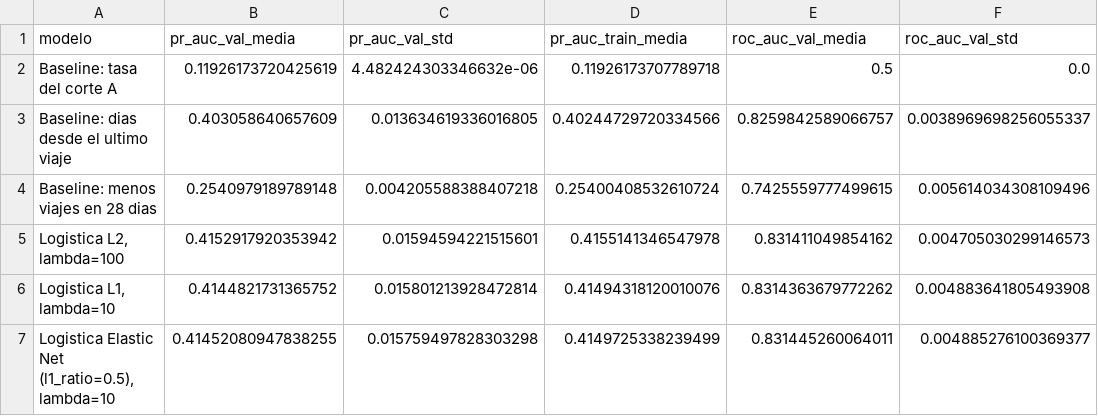
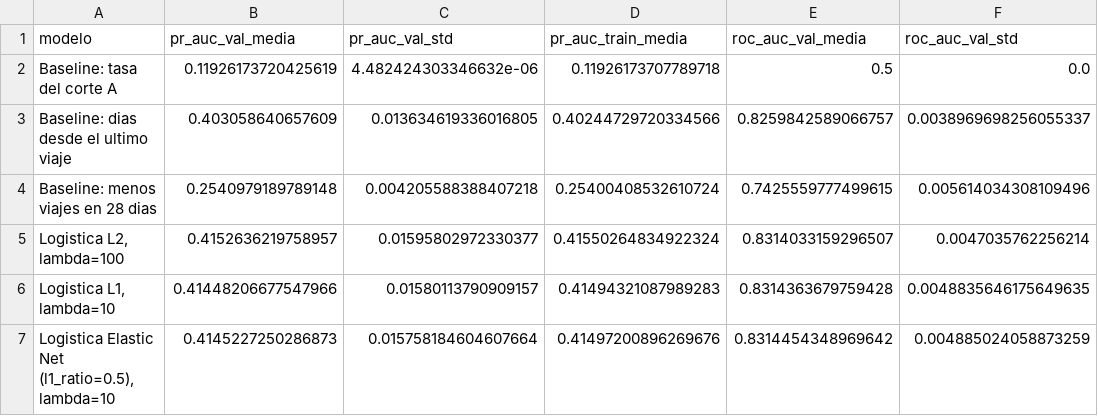
Before and after one commit to danielpazortega16/pryecto-ciencia-de-datos, a CSV file: docs/proyecto2/tabla_modelos_fase1.csv, drawn as a sheet.

```diff
--- a/docs/proyecto2/tabla_modelos_fase1.csv
+++ b/docs/proyecto2/tabla_modelos_fase1.csv
@@ -4,4 +4,4 @@ Baseline: dias desde el ultimo viaje,0.403058640657609,0.013634619336016805,0.40
 Baseline: menos viajes en 28 dias,0.2540979189789148,0.004205588388407218,0.25400408532610724,0.7425559777499615,0.005614034308109496
-"Logistica L2, lambda=100",0.4152917920353942,0.01594594221515601,0.4155141346547978,0.831411049854162,0.004705030299146573
-"Logistica L1, lambda=10",0.4144821731365752,0.015801213928472814,0.41494318120010076,0.8314363679772262,0.004883641805493908
-"Logistica Elastic Net (l1_ratio=0.5), lambda=10",0.41452080947838255,0.015759497828303298,0.4149725338239499,0.831445260064011,0.004885276100369377
+"Logistica L2, lambda=100",0.4152636219758957,0.01595802972330377,0.41550264834922324,0.8314033159296507,0.0047035762256214
+"Logistica L1, lambda=10",0.41448206677547966,0.01580113790909157,0.41494321087989283,0.8314363679759428,0.0048835646175649635
+"Logistica Elastic Net (l1_ratio=0.5), lambda=10",0.4145227250286873,0.015758184604607664,0.41497200896269676,0.8314454348969642,0.004885024058873259
```
Also changed, not shown: docs/proyecto2/logistica_coeficientes.csv, docs/proyecto2/logistica_curva_lambda.csv, 24 other files.
